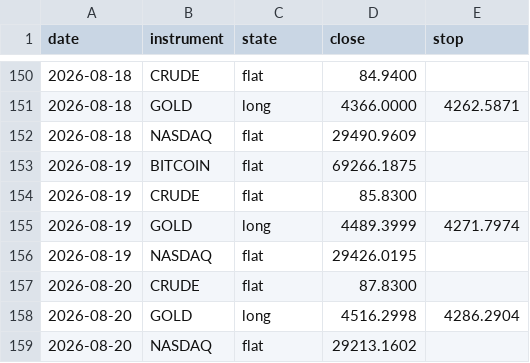
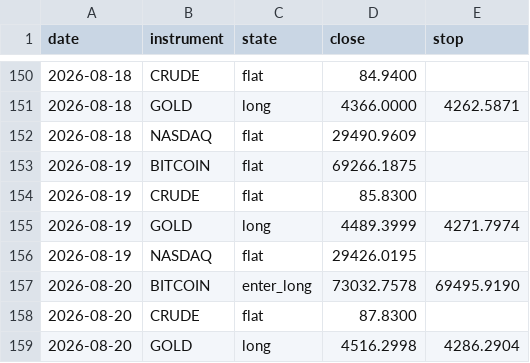
Before and after one commit to ChenGamingIL/falxi-trend-terminal, a CSV file: forward_log.csv, drawn as a sheet; only a part is shown, gaps mark what is left out; the shorter side is filled out with more unchanged rows; the diff names each change by its address in the sheet, - before the commit and + after, or states it on an @@ line.

Commit message:
journal: daily state

```diff
--- a/forward_log.csv
+++ b/forward_log.csv
+row 157: 2026-08-20 | BITCOIN | enter_long | 73032.7578 | 69495.9190
```
